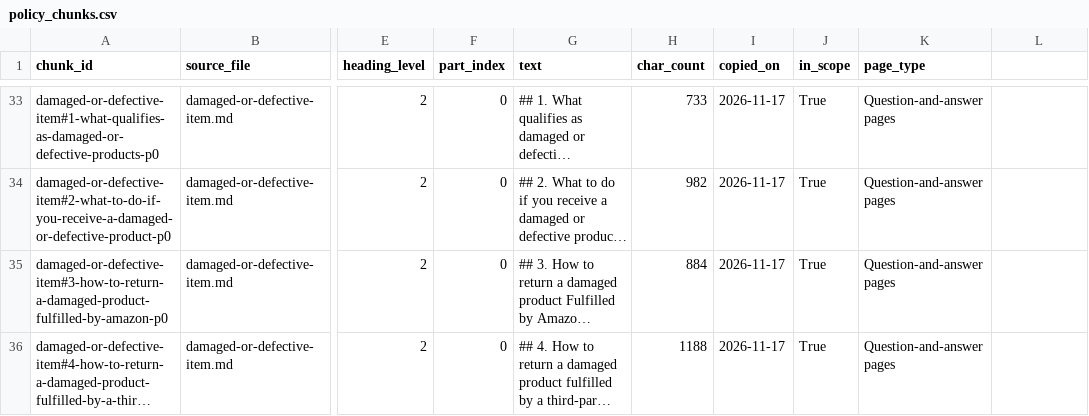
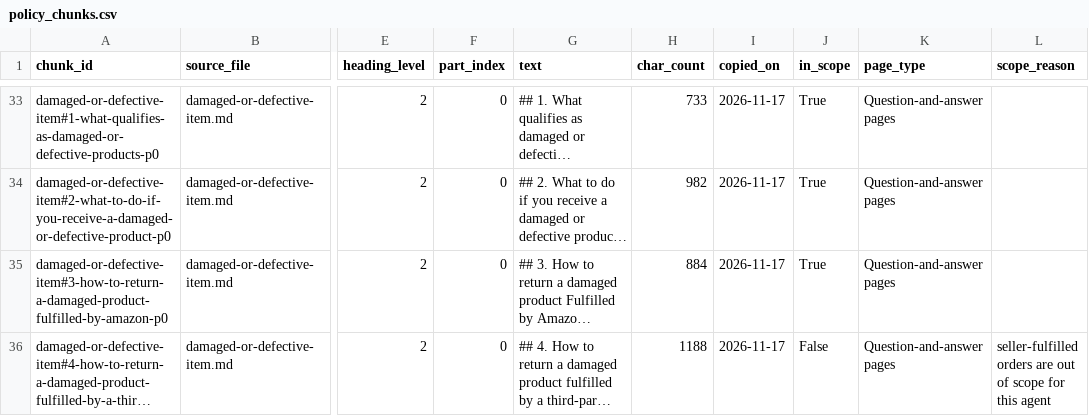
Before and after one commit to saurabh-anand-16/customer-support-agent, a CSV file: data/clean/policy_chunks.csv, drawn as a sheet; only a part is shown, gaps mark what is left out; long unchanged cells end in …; the diff covers the shown part only; the diff names each change by its address in the sheet, - before the commit and + after, or states it on an @@ line.

Commit message:
Phase 3c.1: scope rules for single sections

```diff
--- a/data/clean/policy_chunks.csv
+++ b/data/clean/policy_chunks.csv
-L1: (empty)
+L1: scope_reason
-J36 (in_scope): True
+J36 (in_scope): False
-L36 (scope_reason): (empty)
+L36 (scope_reason): seller-fulfilled orders are out of scope for this agent
```
Also changed, not shown: 10 edited cells elsewhere in this file, 18 other files.
